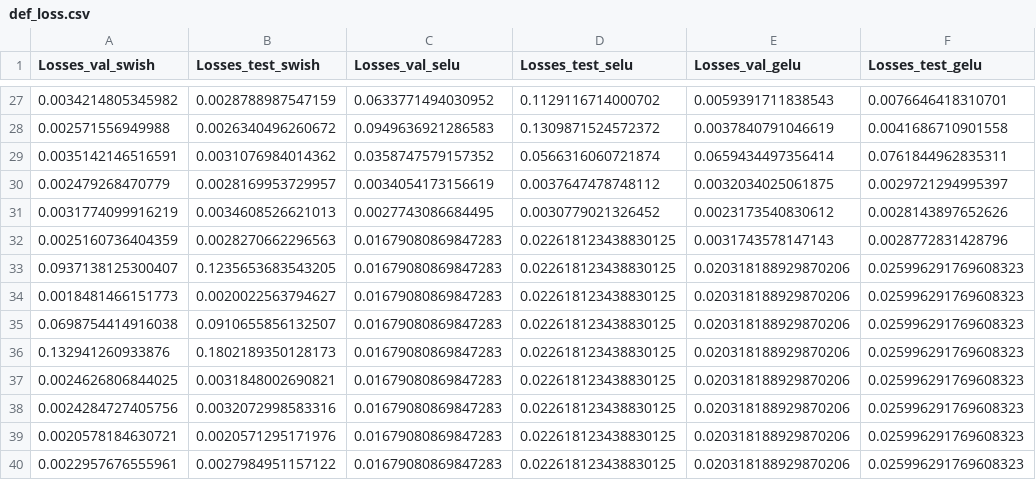
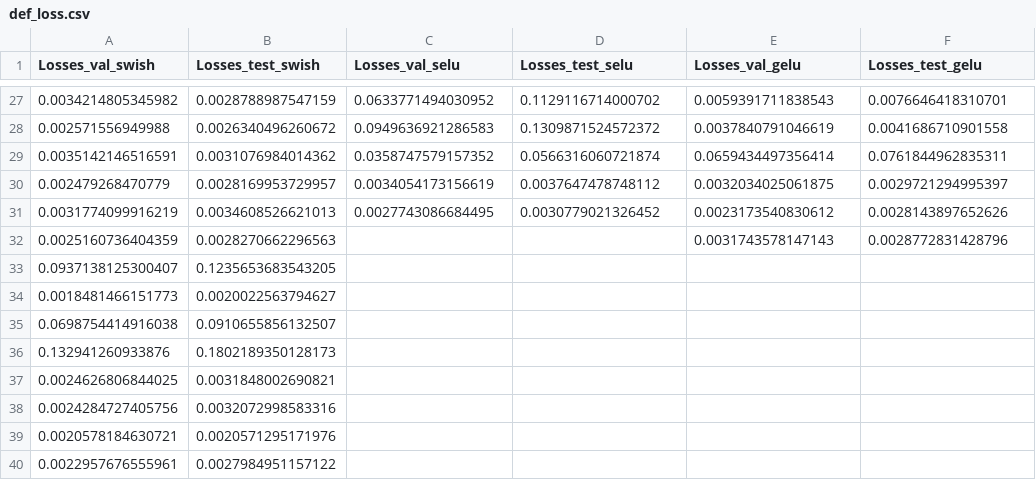
Before and after one commit to javierob11/reto9_data_bbva_graphs, a CSV file: def_loss.csv, drawn as a sheet; only a part is shown, gaps mark what is left out.

Commit message:
Add files via upload

```diff
--- a/def_loss.csv
+++ b/def_loss.csv
@@ -31,10 +31,10 @@ Losses_val_swish,Losses_test_swish,Losses_val_selu,Losses_test_selu,Losses_val_g
 0.0031774099916219,0.0034608526621013,0.0027743086684495,0.0030779021326452,0.0023173540830612,0.0028143897652626
-0.0025160736404359,0.0028270662296563,0.01679080869847283,0.022618123438830125,0.0031743578147143,0.0028772831428796
-0.0937138125300407,0.1235653683543205,0.01679080869847283,0.022618123438830125,0.020318188929870206,0.025996291769608323
-0.0018481466151773,0.0020022563794627,0.01679080869847283,0.022618123438830125,0.020318188929870206,0.025996291769608323
-0.0698754414916038,0.0910655856132507,0.01679080869847283,0.022618123438830125,0.020318188929870206,0.025996291769608323
-0.132941260933876,0.1802189350128173,0.01679080869847283,0.022618123438830125,0.020318188929870206,0.025996291769608323
-0.0024626806844025,0.0031848002690821,0.01679080869847283,0.022618123438830125,0.020318188929870206,0.025996291769608323
-0.0024284727405756,0.0032072998583316,0.01679080869847283,0.022618123438830125,0.020318188929870206,0.025996291769608323
-0.0020578184630721,0.0020571295171976,0.01679080869847283,0.022618123438830125,0.020318188929870206,0.025996291769608323
-0.0022957676555961,0.0027984951157122,0.01679080869847283,0.022618123438830125,0.020318188929870206,0.025996291769608323
+0.0025160736404359,0.0028270662296563,,,0.0031743578147143,0.0028772831428796
+0.0937138125300407,0.1235653683543205,,,,
+0.0018481466151773,0.0020022563794627,,,,
+0.0698754414916038,0.0910655856132507,,,,
+0.132941260933876,0.1802189350128173,,,,
+0.0024626806844025,0.0031848002690821,,,,
+0.0024284727405756,0.0032072998583316,,,,
+0.0020578184630721,0.0020571295171976,,,,
+0.0022957676555961,0.0027984951157122,,,,
```
